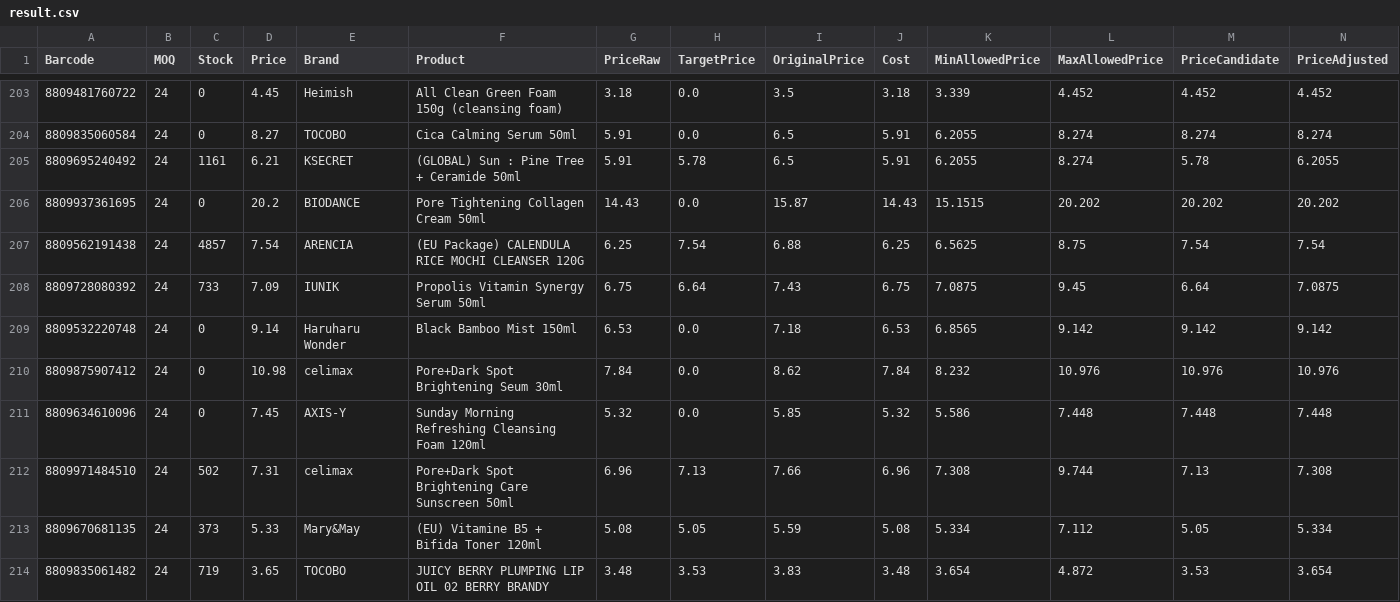
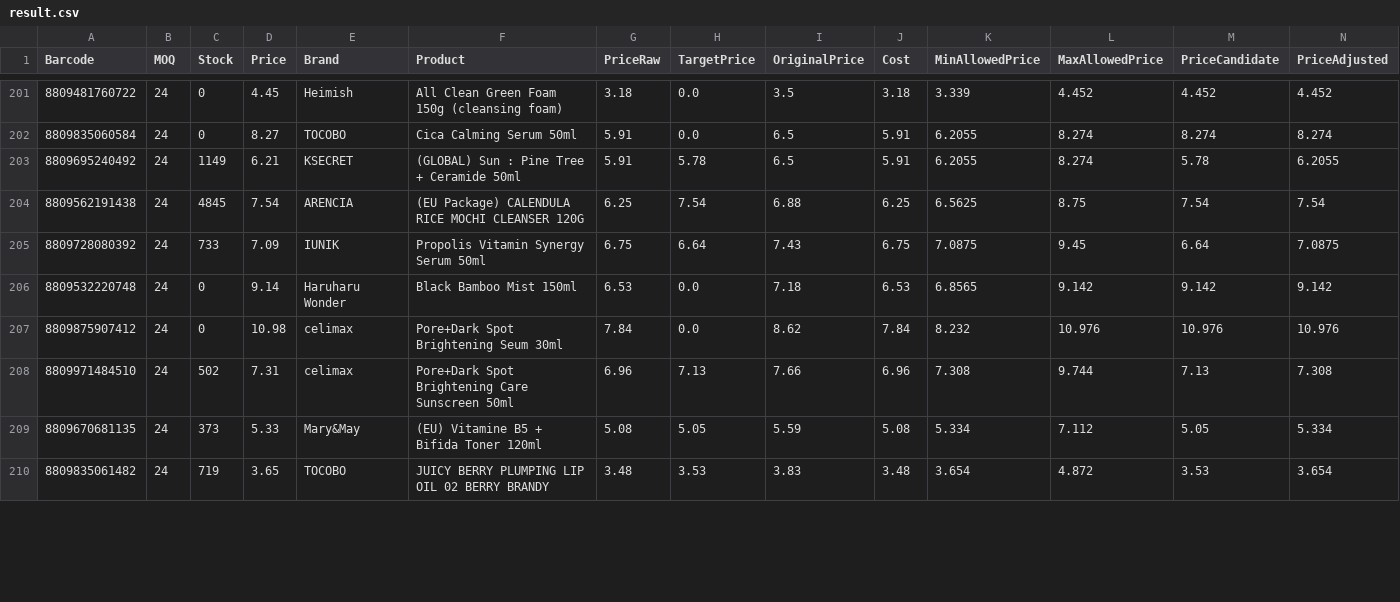
Before and after one commit to AmazingEli01/stocklist_sk, a CSV file: result.csv, drawn as a sheet; only a part is shown, gaps mark what is left out; removed rows and columns are numbered as before the commit, all else as after; rows hold the shown columns only; the diff covers the shown part only; the diff names each change by its address in the sheet, - before the commit and + after, or states it on an @@ line.

Commit message:
Update result.csv 2026-01-15 12:35:57

```diff
--- a/result.csv
+++ b/result.csv
-C203 (Stock): 1161
+C203 (Stock): 1149
-row 206: 8809937361695 | 24 | 0 | 20.2 | BIODANCE | Pore Tightening Collagen Cream 50ml | 14.43 | 0.0 | 15.87 | 14.43 | 15.1515 | 20.202 | 20.202 | 20.202
-C204 (Stock): 4857
+C204 (Stock): 4845
-row 211: 8809634610096 | 24 | 0 | 7.45 | AXIS-Y | Sunday Morning Refreshing Cleansing Foam 120ml | 5.32 | 0.0 | 5.85 | 5.32 | 5.586 | 7.448 | 7.448 | 7.448
```
Also changed, not shown: 4 added rows, 2 removed rows and 76 edited cells elsewhere in this file.
